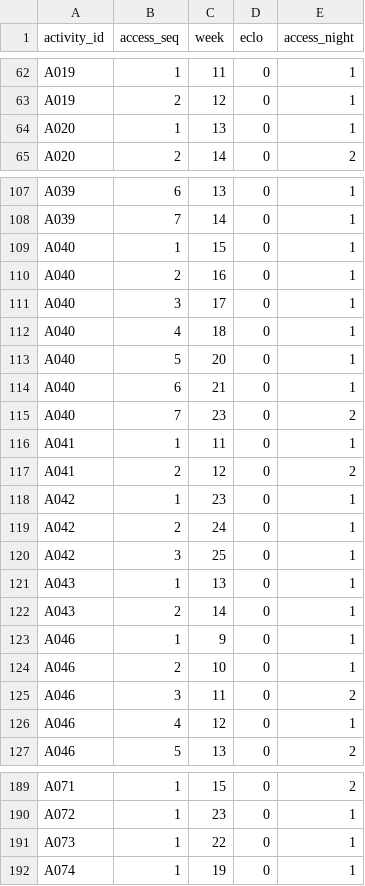
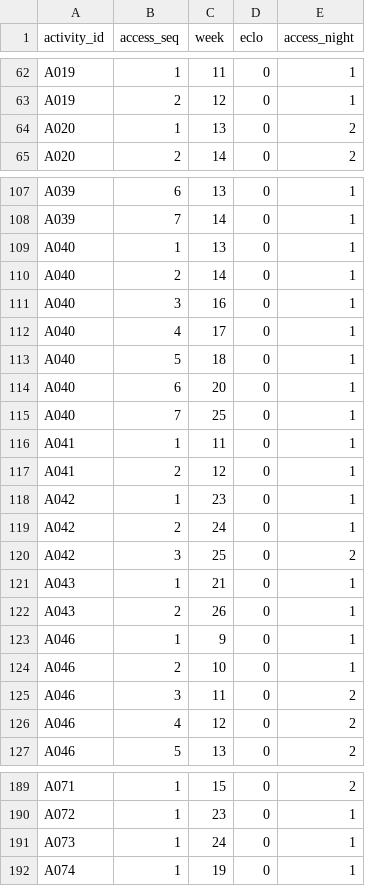
Before and after one commit to sr-magicturtle/tooltime, a CSV file: outputs/A/SCHEDULE_ACCESS.csv, drawn as a sheet; only a part is shown, gaps mark what is left out; the diff covers the shown part only.

```diff
--- a/outputs/A/SCHEDULE_ACCESS.csv
+++ b/outputs/A/SCHEDULE_ACCESS.csv
@@ -63,3 +63,3 @@ A019,1,11,0,1
 A019,2,12,0,1
-A020,1,13,0,1
+A020,1,13,0,2
 A020,2,14,0,2
@@ -108,16 +108,16 @@ A039,6,13,0,1
 A039,7,14,0,1
-A040,1,15,0,1
-A040,2,16,0,1
-A040,3,17,0,1
-A040,4,18,0,1
-A040,5,20,0,1
-A040,6,21,0,1
-A040,7,23,0,2
+A040,1,13,0,1
+A040,2,14,0,1
+A040,3,16,0,1
+A040,4,17,0,1
+A040,5,18,0,1
+A040,6,20,0,1
+A040,7,25,0,1
 A041,1,11,0,1
-A041,2,12,0,2
+A041,2,12,0,1
 A042,1,23,0,1
 A042,2,24,0,1
-A042,3,25,0,1
-A043,1,13,0,1
-A043,2,14,0,1
+A042,3,25,0,2
+A043,1,21,0,1
+A043,2,26,0,1
 A046,1,9,0,1
@@ -125,3 +125,3 @@ A046,2,10,0,1
 A046,3,11,0,2
-A046,4,12,0,1
+A046,4,12,0,2
 A046,5,13,0,2
@@ -190,3 +190,3 @@ A071,1,15,0,2
 A072,1,23,0,1
-A073,1,22,0,1
+A073,1,24,0,1
 A074,1,19,0,1
```
Also changed, not shown: 42 edited cells elsewhere in this file, outputs/A/RESULTS.csv, outputs/B/SCHEDULE_ACCESS.csv, 13 other files.
